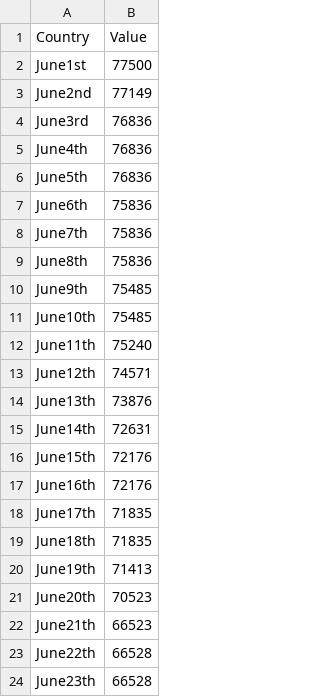
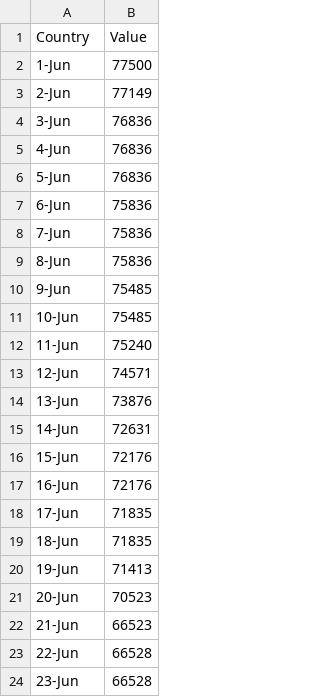
Before and after one commit to SonMakoto/InfoVis2020, a CSV file: W13/otamesi2.csv, drawn as a sheet.

Commit message:
第13回課題(訂正)

```diff
--- a/W13/otamesi2.csv
+++ b/W13/otamesi2.csv
@@ -1,24 +1,24 @@
 Country,Value
-June1st,77500
-June2nd,77149
-June3rd,76836
-June4th,76836
-June5th,76836
-June6th,75836
-June7th,75836
-June8th,75836
-June9th,75485
-June10th,75485
-June11th,75240
-June12th,74571
-June13th,73876
-June14th,72631
-June15th,72176
-June16th,72176
-June17th,71835
-June18th,71835
-June19th,71413
-June20th,70523
-June21th,66523
-June22th,66528
-June23th ,66528
+1-Jun,77500
+2-Jun,77149
+3-Jun,76836
+4-Jun,76836
+5-Jun,76836
+6-Jun,75836
+7-Jun,75836
+8-Jun,75836
+9-Jun,75485
+10-Jun,75485
+11-Jun,75240
+12-Jun,74571
+13-Jun,73876
+14-Jun,72631
+15-Jun,72176
+16-Jun,72176
+17-Jun,71835
+18-Jun,71835
+19-Jun,71413
+20-Jun,70523
+21-Jun,66523
+22-Jun,66528
+23-Jun,66528
```
